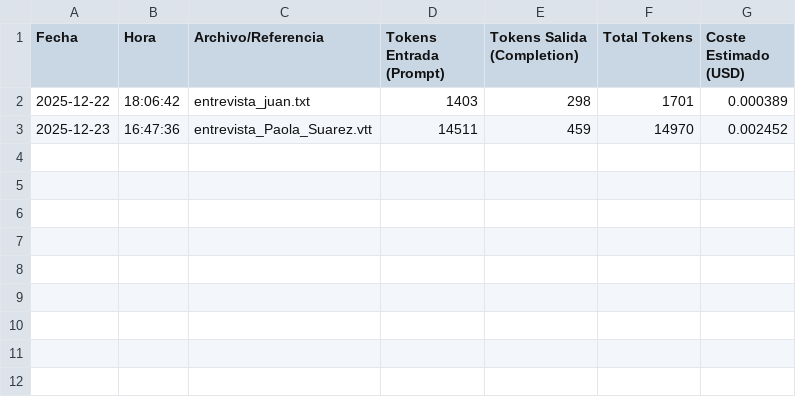
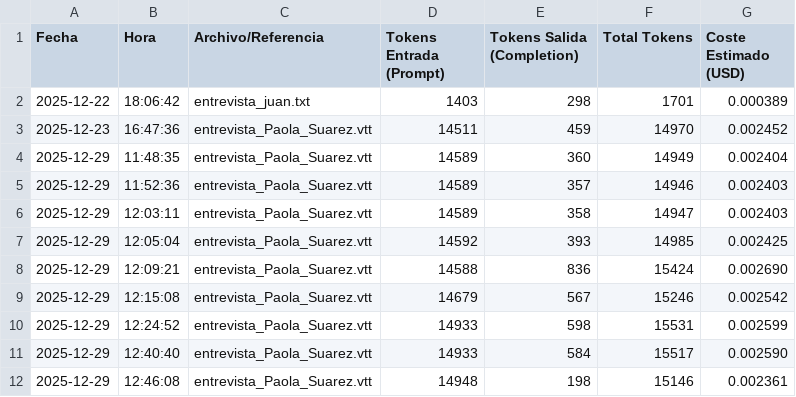
Before and after one commit to calvosantiago/Proyecto_Centauro, a CSV file: outputs/control_gastos.csv, drawn as a sheet; the diff names each change by its address in the sheet, - before the commit and + after, or states it on an @@ line.

```diff
--- a/outputs/control_gastos.csv
+++ b/outputs/control_gastos.csv
+row 4: 2025-12-29 | 11:48:35 | entrevista_Paola_Suarez.vtt | 14589 | 360 | 14949 | 0.002404
+row 5: 2025-12-29 | 11:52:36 | entrevista_Paola_Suarez.vtt | 14589 | 357 | 14946 | 0.002403
+row 6: 2025-12-29 | 12:03:11 | entrevista_Paola_Suarez.vtt | 14589 | 358 | 14947 | 0.002403
+row 7: 2025-12-29 | 12:05:04 | entrevista_Paola_Suarez.vtt | 14592 | 393 | 14985 | 0.002425
+row 8: 2025-12-29 | 12:09:21 | entrevista_Paola_Suarez.vtt | 14588 | 836 | 15424 | 0.002690
+row 9: 2025-12-29 | 12:15:08 | entrevista_Paola_Suarez.vtt | 14679 | 567 | 15246 | 0.002542
+row 10: 2025-12-29 | 12:24:52 | entrevista_Paola_Suarez.vtt | 14933 | 598 | 15531 | 0.002599
+row 11: 2025-12-29 | 12:40:40 | entrevista_Paola_Suarez.vtt | 14933 | 584 | 15517 | 0.002590
+row 12: 2025-12-29 | 12:46:08 | entrevista_Paola_Suarez.vtt | 14948 | 198 | 15146 | 0.002361
```
Also changed, not shown: 9 other files.
